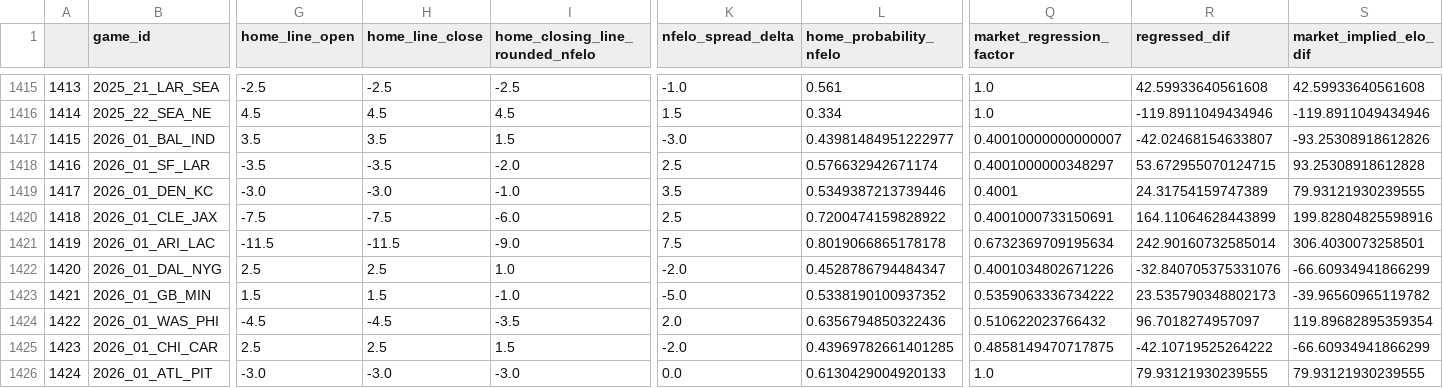
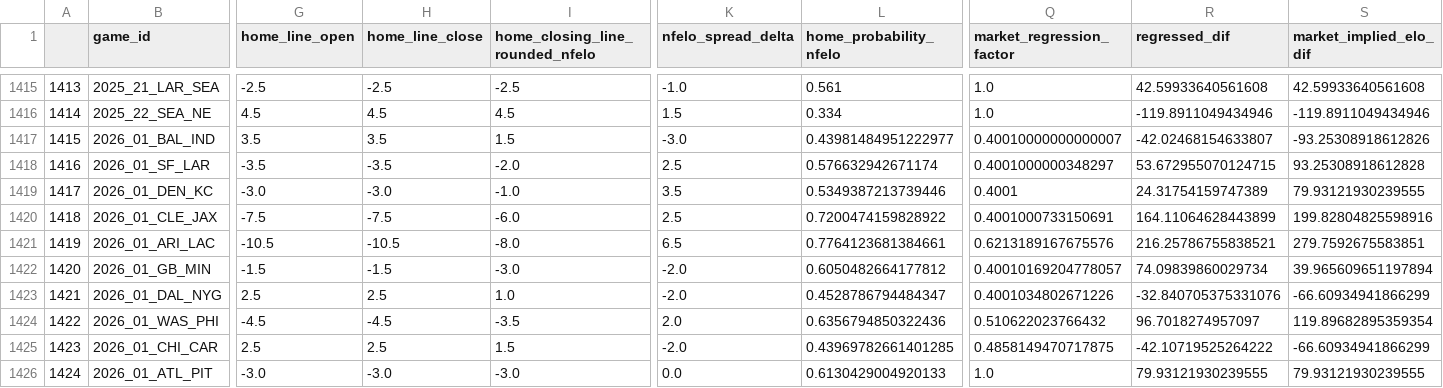
Before and after one commit to greerreNFL/nfelo, a CSV file: output_data/historic_projected_spreads.csv, drawn as a sheet; only a part is shown, gaps mark what is left out; removed rows and columns are numbered as before the commit, all else as after; rows hold the shown columns only; the diff covers the shown part only; the diff names each change by its address in the sheet, - before the commit and + after, or states it on an @@ line.

```diff
--- a/output_data/historic_projected_spreads.csv
+++ b/output_data/historic_projected_spreads.csv
-G1421 (home_line_open): -11.5
+G1421 (home_line_open): -10.5
-H1421 (home_line_close): -11.5
+H1421 (home_line_close): -10.5
-I1421 (home_closing_line_rounded_nfelo): -9.0
+I1421 (home_closing_line_rounded_nfelo): -8.0
-K1421 (nfelo_spread_delta): 7.5
+K1421 (nfelo_spread_delta): 6.5
-L1421 (home_probability_nfelo): 0.8019066865178178
+L1421 (home_probability_nfelo): 0.7764123681384661
-Q1421 (market_regression_factor): 0.6732369709195634
+Q1421 (market_regression_factor): 0.6213189167675576
-R1421 (regressed_dif): 242.90160732585014
+R1421 (regressed_dif): 216.25786755838521
-S1421 (market_implied_elo_dif): 306.4030073258501
+S1421 (market_implied_elo_dif): 279.7592675583851
+row 1422: 1420 | 2026_01_GB_MIN | -1.5 | -1.5 | -3.0 | -2.0 | 0.6050482664177812 | 0.40010169204778057 | 74.09839860029734 | 39.965609651197894
@@ column A renumbered in row 1423 @@
-row 1423: 1421 | 2026_01_GB_MIN | 1.5 | 1.5 | -1.0 | -5.0 | 0.5338190100937352 | 0.5359063336734222 | 23.535790348802173 | -39.96560965119782
```
Also changed, not shown: 7 edited cells elsewhere in this file, output_data/prediction_tracker.csv, 1 other file.
